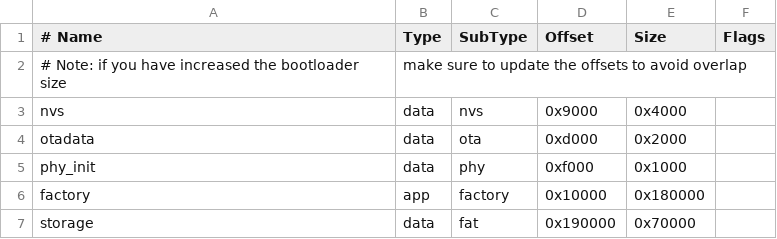
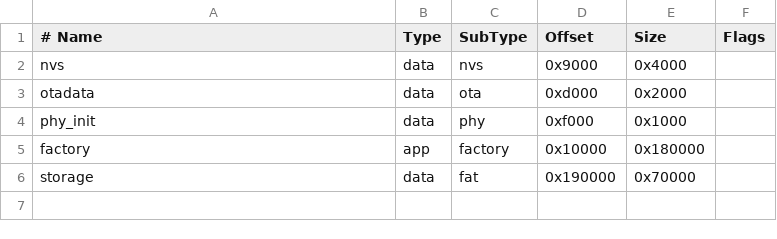
Before and after one commit to lucca-pellegrini/LockWise, a CSV file: embedded/voice_lock_system/partitions.csv, drawn as a sheet.

Commit message:
chore(partitions.csv): remove comentário irrelevante

```diff
--- a/embedded/voice_lock_system/partitions.csv
+++ b/embedded/voice_lock_system/partitions.csv
@@ -1,3 +1,2 @@
 # Name,   Type, SubType, Offset,  Size, Flags
-# Note: if you have increased the bootloader size, make sure to update the offsets to avoid overlap
 nvs,      data, nvs,     0x9000,  0x4000,
```
